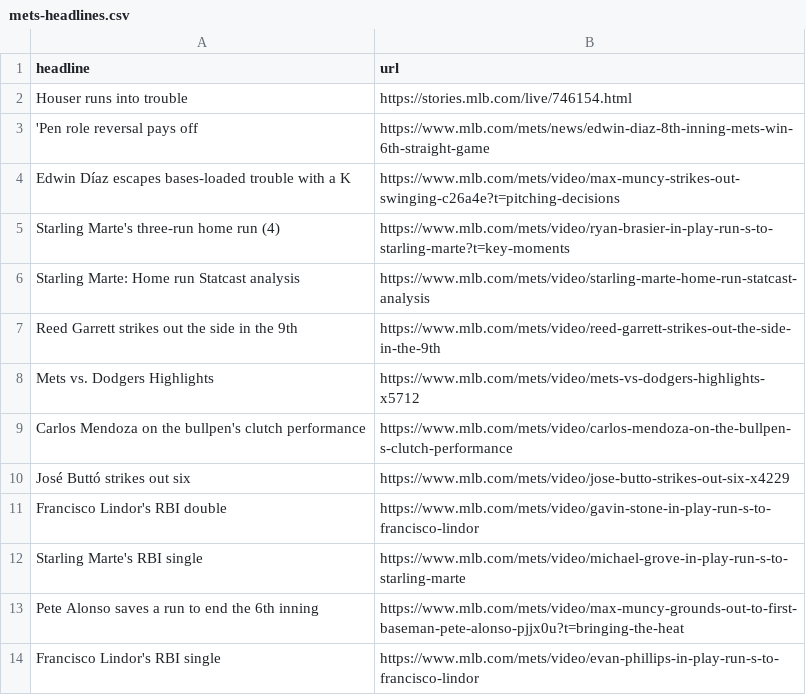
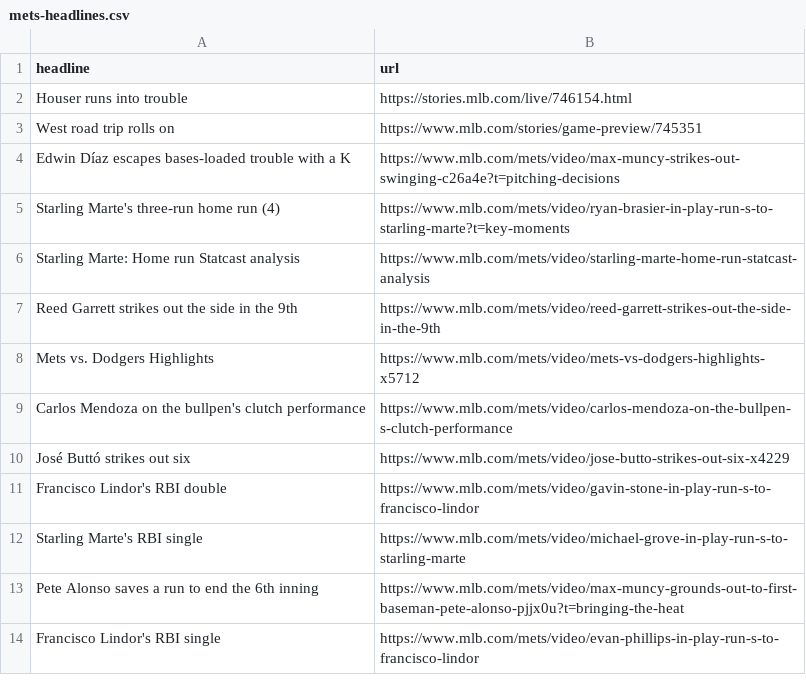
Before and after one commit to atd124/autoscraper-history-main, a CSV file: mets-headlines.csv, drawn as a sheet.

```diff
--- a/mets-headlines.csv
+++ b/mets-headlines.csv
@@ -2,3 +2,3 @@ headline,url
 Houser runs into trouble,https://stories.mlb.com/live/746154.html
-'Pen role reversal pays off,https://www.mlb.com/mets/news/edwin-diaz-8th-inning-mets-win-6th-straight-game
+West road trip rolls on,https://www.mlb.com/stories/game-preview/745351
 Edwin Díaz escapes bases-loaded trouble with a K,https://www.mlb.com/mets/video/max-muncy-strikes-out-swinging-c26a4e?t=pitching-decisions
```
